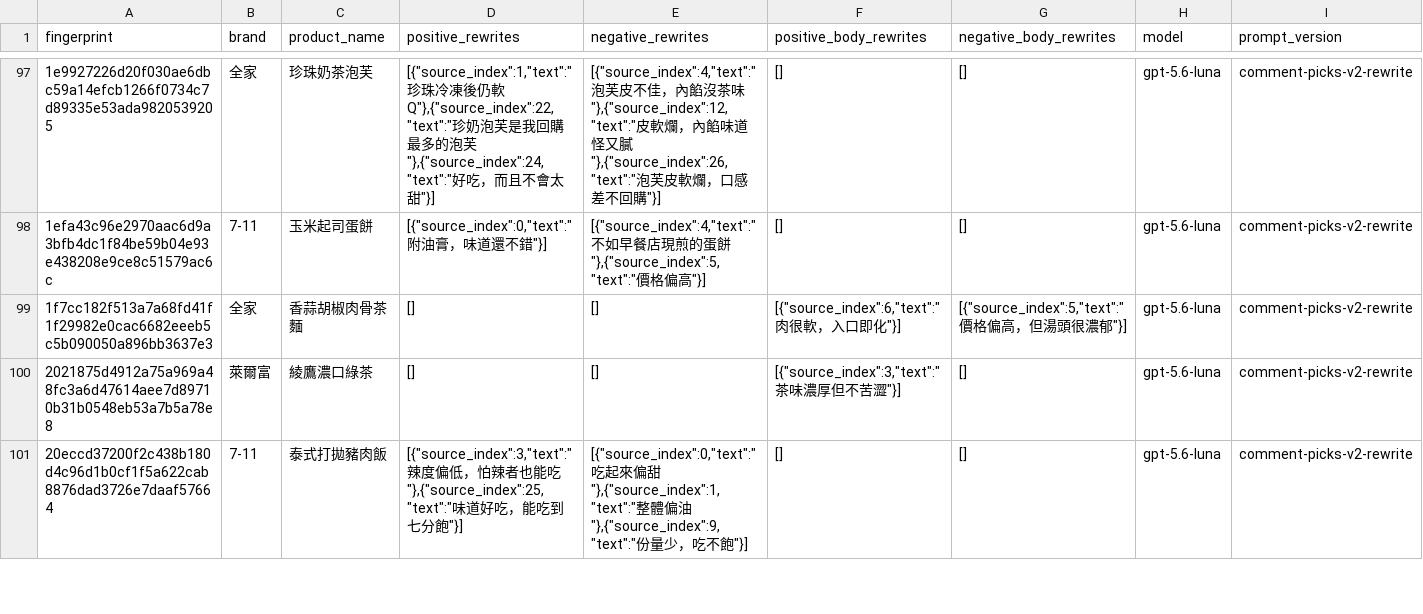
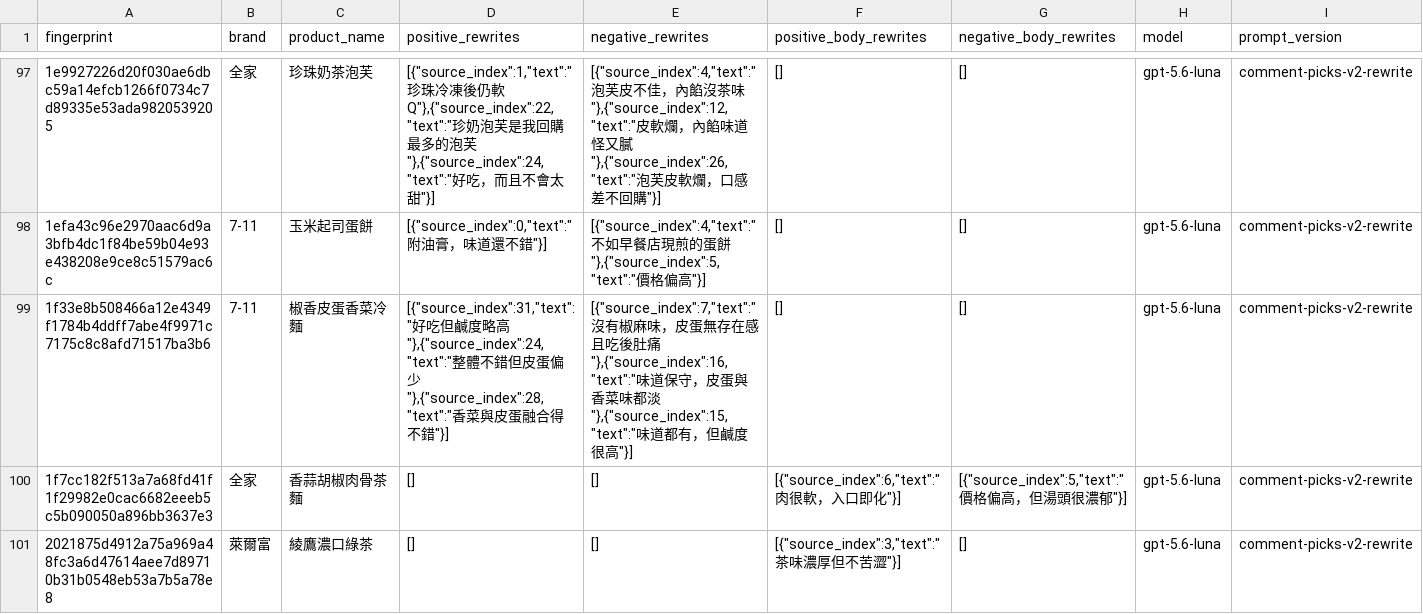
Before and after one commit to YuHsunWang/cvs-radar, a CSV file: data/labels/comment_picks.csv, drawn as a sheet; only a part is shown, gaps mark what is left out; the shorter side is filled out with more unchanged rows; the diff covers the shown part only.

```diff
--- a/data/labels/comment_picks.csv
+++ b/data/labels/comment_picks.csv
@@ -98,2 +98,3 @@
 1efa43c96e2970aac6d9a3bfb4dc1f84be59b04e93e438208e9ce8c51579ac6c,7-11,玉米起司蛋餅,"[{""source_index"":0,""text"":""附油膏，味道還不錯""}]","[{""source_index"":4,""text"":""不如早餐店現煎的蛋餅""},{""source_index"":5,""text"":""價格偏高""}]",[],[],gpt-5.6-luna,comment-picks-v2-rewrite
+1f33e8b508466a12e4349f1784b4ddff7abe4f9971c7175c8c8afd71517ba3b6,7-11,椒香皮蛋香菜冷麵,"[{""source_index"":31,""text"":""好吃但鹹度略高""},{""source_index"":24,""text"":""整體不錯但皮蛋偏少""},{""source_index"":28,""text"":""香菜與皮蛋融合得不錯""}]","[{""source_index"":7,""text"":""沒有椒麻味，皮蛋無存在感且吃後肚痛""},{""source_index"":16,""text"":""味道保守，皮蛋與香菜味都淡""},{""source_index"":15,""text"":""味道都有，但鹹度很高""}]",[],[],gpt-5.6-luna,comment-picks-v2-rewrite
 1f7cc182f513a7a68fd41f1f29982e0cac6682eeeb5c5b090050a896bb3637e3,全家,香蒜胡椒肉骨茶麵,[],[],"[{""source_index"":6,""text"":""肉很軟，入口即化""}]","[{""source_index"":5,""text"":""價格偏高，但湯頭很濃郁""}]",gpt-5.6-luna,comment-picks-v2-rewrite
```
Also changed, not shown: 9 added rows elsewhere in this file, data/labels/excerpt_labels.csv, data/labels/product_name_labels.csv, 3 other files.
